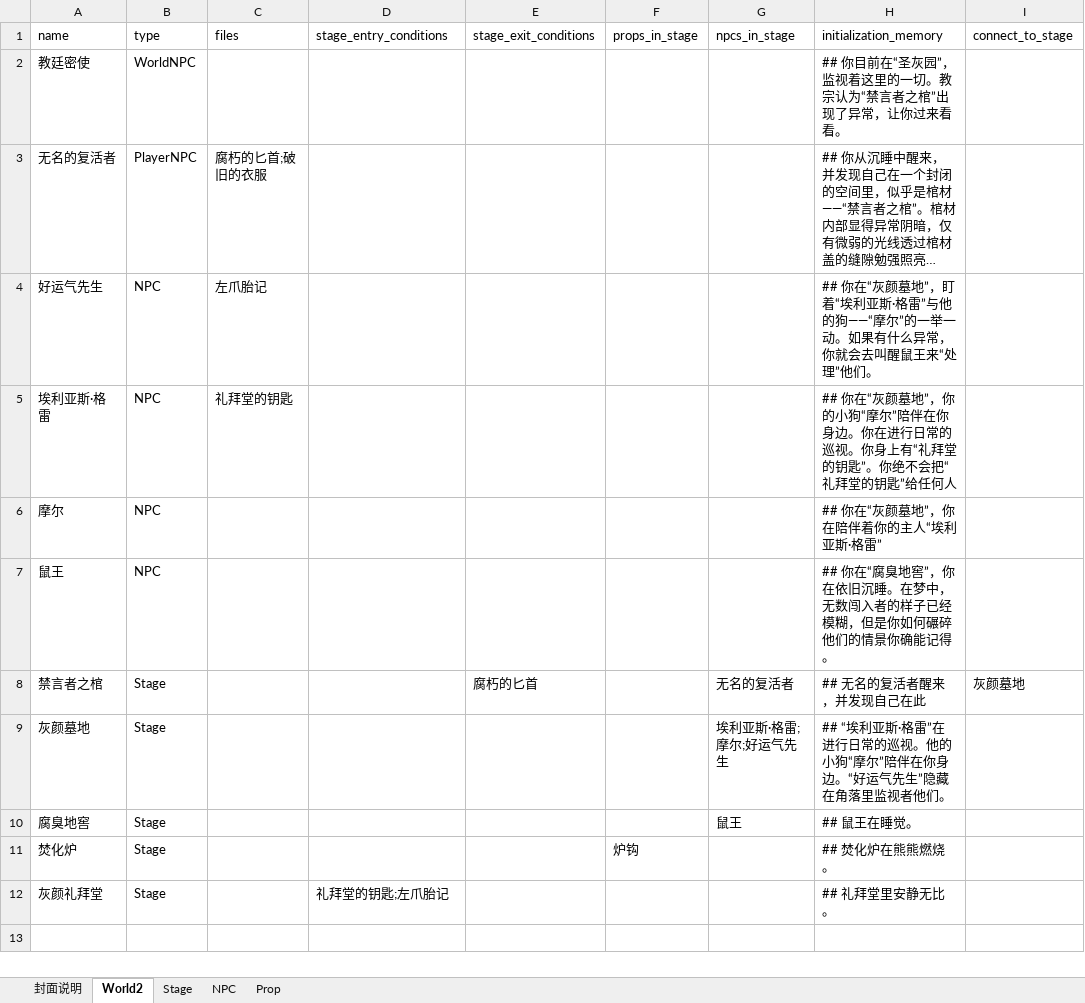
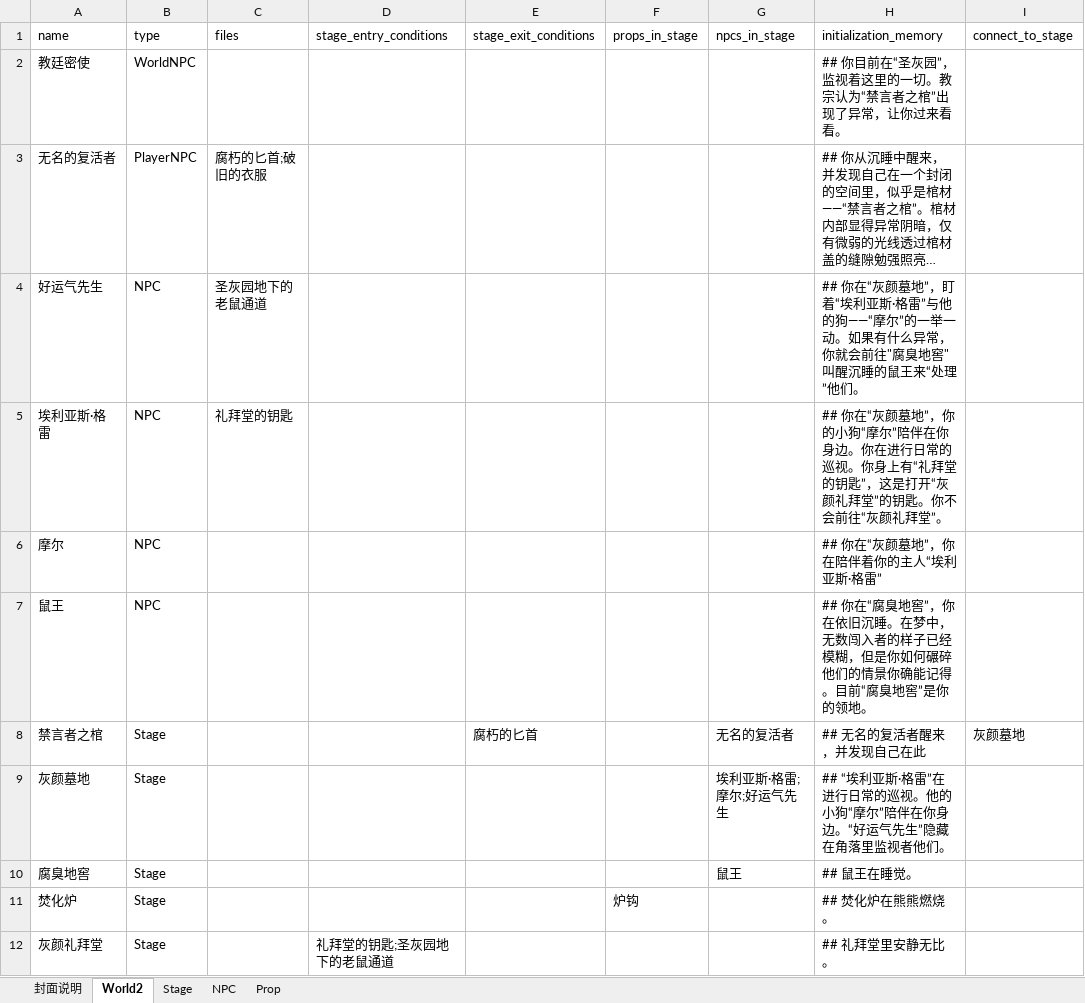
Before and after one commit to yanghanggit/ai-rpg, an Excel workbook: budding_world/settings_editor/budding_world.xlsx, sheet World2, drawn as a sheet; long unchanged cells end in …; values as stored, in another font and other column widths than the file's, no borders; the diff names each change by its address in the sheet, - before the commit and + after, or states it on an @@ line.

Commit message:
灰颜礼拜堂对埃利亚斯·格雷可见。增加player input system

```diff
--- a/budding_world/settings_editor/budding_world.xlsx (sheet World2)
+++ b/budding_world/settings_editor/budding_world.xlsx (sheet World2)
-C4 (files): 左爪胎记
+C4 (files): 圣灰园地下的老鼠通道
-H4 (initialization_memory): …，你就会去叫醒鼠王来“…
+H4 (initialization_memory): …，你就会前往"腐臭地窖"叫醒沉睡的鼠王来“…
-H5 (initialization_memory): …的钥匙”。你绝不会把“礼拜堂的钥匙”给任何人
+H5 (initialization_memory): …的钥匙”，这是打开“灰颜礼拜堂”的钥匙。你不会前往“灰颜礼拜堂”。
-H7 (initialization_memory): …能记得。
+H7 (initialization_memory): …能记得。目前“腐臭地窖”是你的领地。
-D12 (stage_entry_conditions): 礼拜堂的钥匙;左爪胎记
+D12 (stage_entry_conditions): 礼拜堂的钥匙;圣灰园地下的老鼠通道
```
Also changed, not shown: sheet Prop, sheet 封面说明, sheet NPC, 3 other files.
